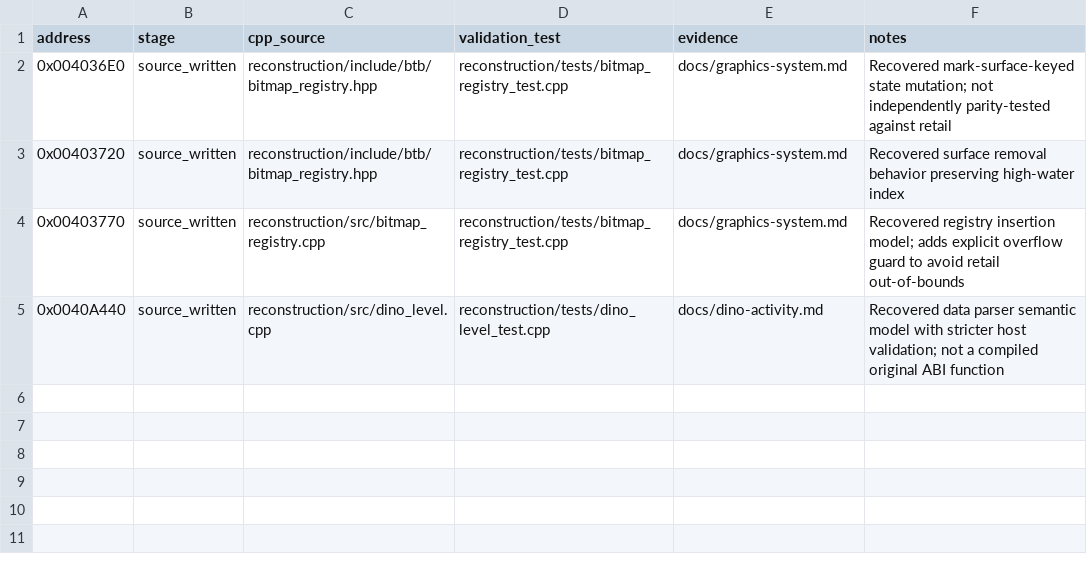
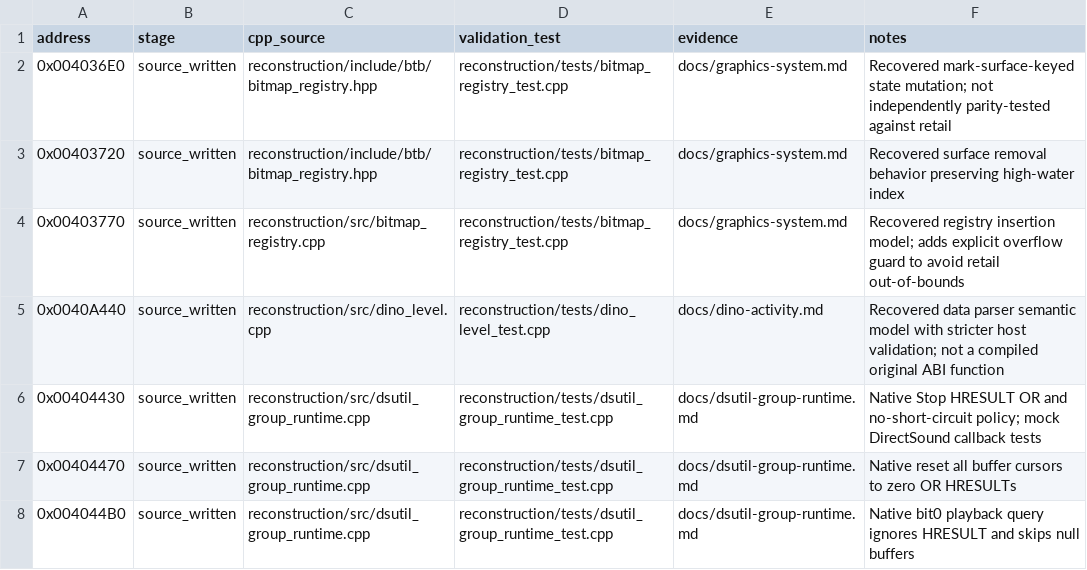
Before and after one commit to lizardpeter/btb-reverse, a CSV file: analysis/reconstruction/reviewed_functions.csv, drawn as a sheet; the diff names each change by its address in the sheet, - before the commit and + after, or states it on an @@ line.

Commit message:
Recover three exact CSound buffer-group operation policies with C++26 tests

```diff
--- a/analysis/reconstruction/reviewed_functions.csv
+++ b/analysis/reconstruction/reviewed_functions.csv
+row 6: 0x00404430 | source_written | reconstruction/src/dsutil_group_runtime.cpp | reconstruction/tests/dsutil_group_runtime_test.cpp | docs/dsutil-group-runtime.md | Native Stop HRESULT OR and no-short-circuit policy; mock DirectSound callback tests
+row 7: 0x00404470 | source_written | reconstruction/src/dsutil_group_runtime.cpp | reconstruction/tests/dsutil_group_runtime_test.cpp | docs/dsutil-group-runtime.md | Native reset all buffer cursors to zero OR HRESULTs
+row 8: 0x004044B0 | source_written | reconstruction/src/dsutil_group_runtime.cpp | reconstruction/tests/dsutil_group_runtime_test.cpp | docs/dsutil-group-runtime.md | Native bit0 playback query ignores HRESULT and skips null buffers
```
Also changed, not shown: 5 other files.
